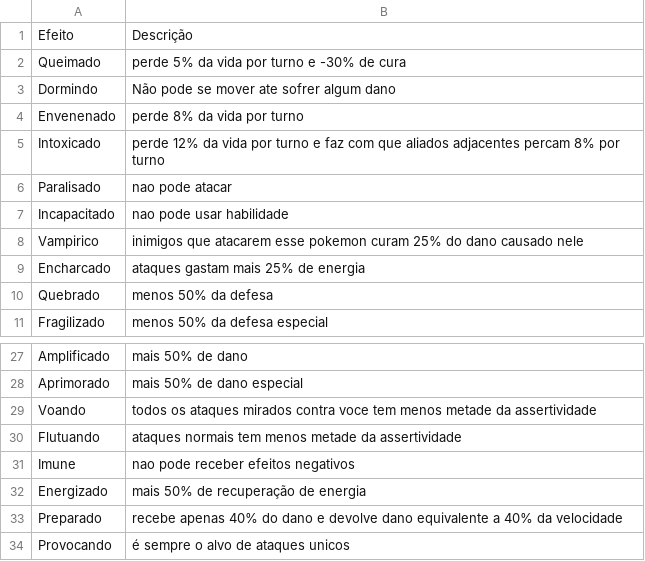
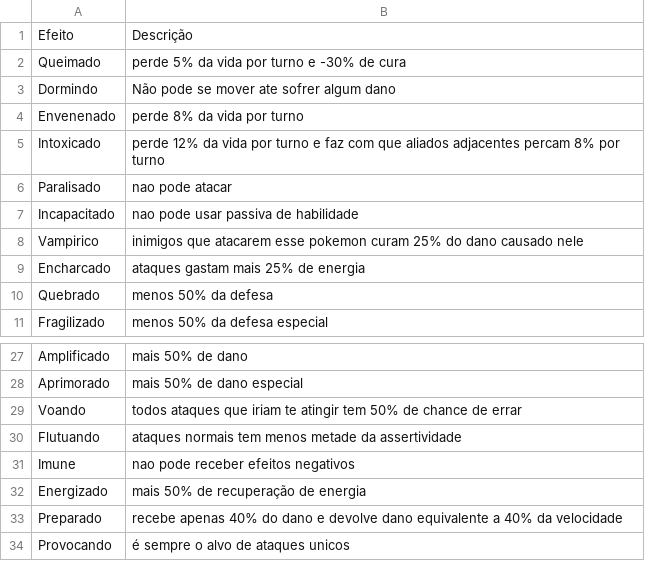
Before and after one commit to Leonn190/Pokemon-Global-Server-Definitivo, a CSV file: Dados/Pokemon Global Server - Efeitos.csv, drawn as a sheet; only a part is shown, gaps mark what is left out.

Commit message:
CSV dados sistema FR

```diff
--- a/Dados/Pokemon Global Server - Efeitos.csv
+++ b/Dados/Pokemon Global Server - Efeitos.csv
@@ -6,3 +6,3 @@ Intoxicado,perde 12% da vida por turno e faz com que aliados adjacentes percam 8
 Paralisado,nao pode atacar
-Incapacitado,nao pode usar habilidade
+Incapacitado,nao pode usar passiva de habilidade
 Vampirico,inimigos que atacarem esse pokemon curam 25% do dano causado nele
@@ -28,3 +28,3 @@ Amplificado,mais 50% de dano
 Aprimorado,mais 50% de dano especial
-Voando,todos os ataques mirados contra voce tem menos metade da assertividade
+Voando,todos ataques que iriam te atingir tem 50% de chance de errar
 Flutuando,ataques normais tem menos metade da assertividade
```
Also changed, not shown: 1 other file.
